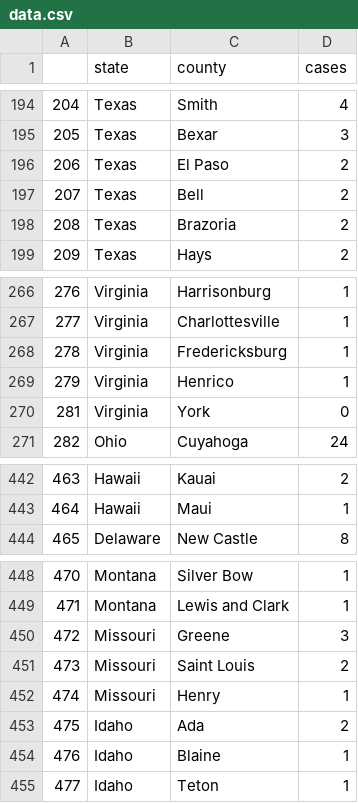
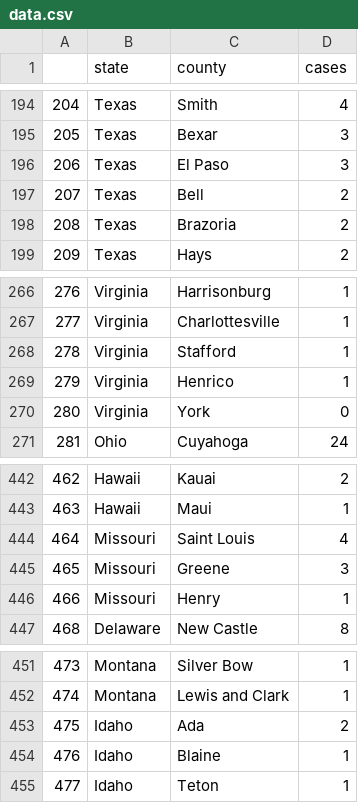
Before and after one commit to randel/COVID-19-US-county-map, a CSV file: data.csv, drawn as a sheet; only a part is shown, gaps mark what is left out; removed rows and columns are numbered as before the commit, all else as after; the diff covers the shown part only; the diff names each change by its address in the sheet, - before the commit and + after, or states it on an @@ line.

```diff
--- a/data.csv
+++ b/data.csv
@@ column A renumbered between rows 105 and 452 @@
-D196 (cases): 2
+D196 (cases): 3
-C268 (county): Fredericksburg
+C268 (county): Stafford
+row 444: 464 | Missouri | Saint Louis | 4
@@ row 450 moved to row 445: 465 @@
@@ row 452 moved to row 446: 466 @@
-row 451: 473 | Missouri | Saint Louis | 2
```
Also changed, not shown: 4 added rows, 4 removed rows and 9 edited cells elsewhere in this file, 1 other file.
